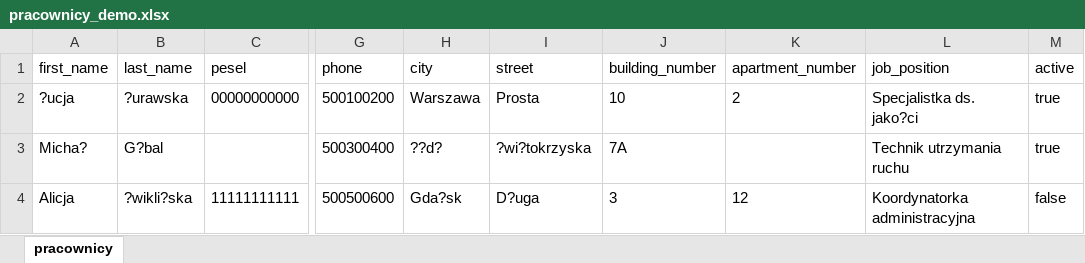
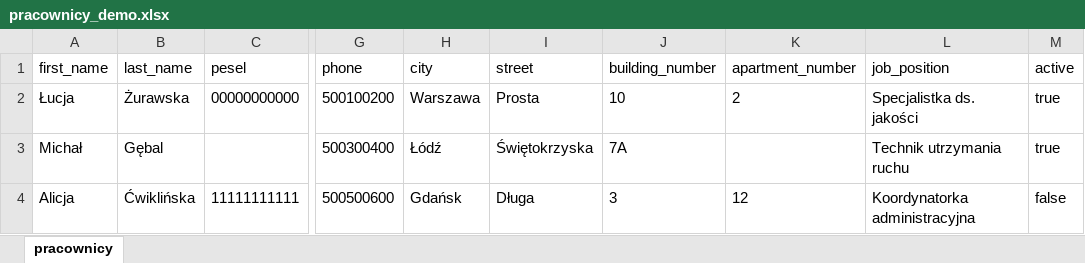
Before and after one commit to Kamzix/TestDayTelemedi, an Excel workbook: sample_data/pracownicy_demo.xlsx, sheet pracownicy, drawn as a sheet; only a part is shown, gaps mark what is left out; values as stored, in another font and other column widths than the file's, no borders; the diff names each change by its address in the sheet, - before the commit and + after, or states it on an @@ line.

```diff
--- a/sample_data/pracownicy_demo.xlsx (sheet pracownicy)
+++ b/sample_data/pracownicy_demo.xlsx (sheet pracownicy)
-A2 (first_name): ?ucja
+A2 (first_name): Łucja
-B2 (last_name): ?urawska
+B2 (last_name): Żurawska
-L2 (job_position): Specjalistka ds. jako?ci
+L2 (job_position): Specjalistka ds. jakości
-A3 (first_name): Micha?
+A3 (first_name): Michał
-B3 (last_name): G?bal
+B3 (last_name): Gębal
-H3 (city): ??d?
+H3 (city): Łódź
-I3 (street): ?wi?tokrzyska
+I3 (street): Świętokrzyska
-B4 (last_name): ?wikli?ska
+B4 (last_name): Ćwiklińska
-H4 (city): Gda?sk
+H4 (city): Gdańsk
-I4 (street): D?uga
+I4 (street): Długa
```
Also changed, not shown: 4 other files.
